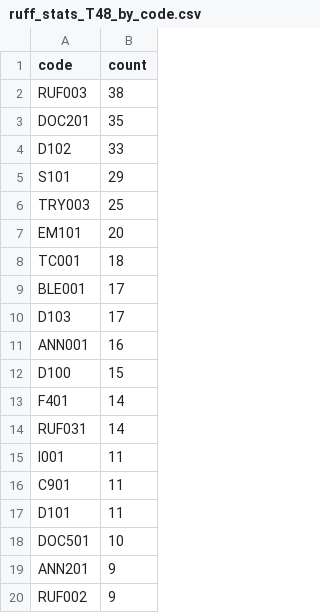
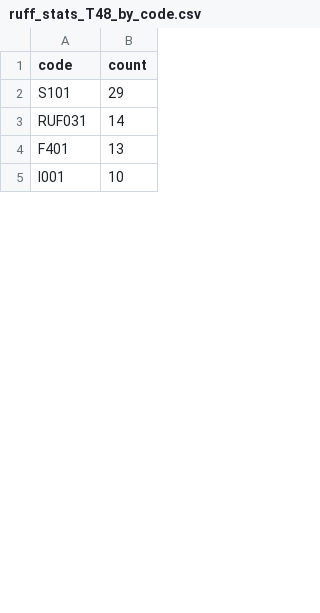
Before and after one commit to UTokyo-FT-MBQC/ls-pattern-compile, a CSV file: examples/ruff_stats_T48_by_code.csv, drawn as a sheet; only a part is shown; the diff covers the shown part only.

Commit message:
start ruff chek

```diff
--- a/examples/ruff_stats_T48_by_code.csv
+++ b/examples/ruff_stats_T48_by_code.csv
@@ -1,20 +1,5 @@
 code,count
-RUF003,38
-DOC201,35
-D102,33
 S101,29
-TRY003,25
-EM101,20
-TC001,18
-BLE001,17
-D103,17
-ANN001,16
-D100,15
-F401,14
 RUF031,14
-I001,11
-C901,11
-D101,11
-DOC501,10
-ANN201,9
-RUF002,9
+F401,13
+I001,10
```
Also changed, not shown: 41 removed rows and 3 edited cells elsewhere in this file, examples/ruff_stats_T48_by_file.csv, 5 other files.
